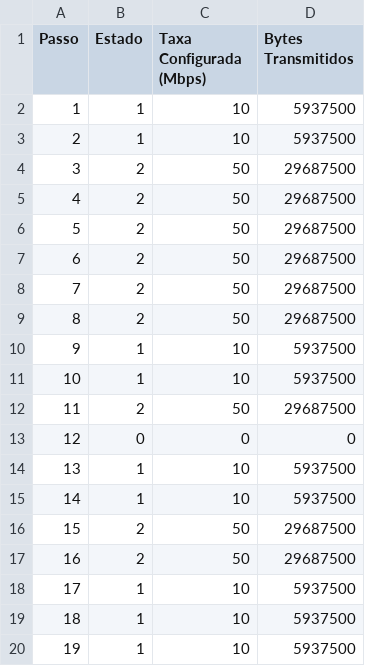
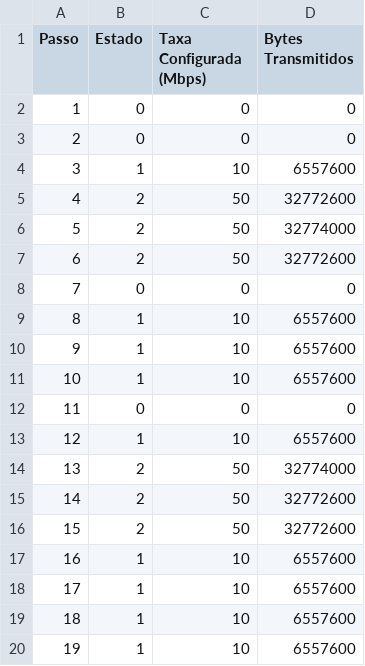
Before and after one commit to GabrielKkraus/Trabalhos-ADS, a CSV file: Cadeia de Markov/resultados_markov/resultados.csv, drawn as a sheet; only a part is shown; the diff covers the shown part only.

```diff
--- a/Cadeia de Markov/resultados_markov/resultados.csv
+++ b/Cadeia de Markov/resultados_markov/resultados.csv
@@ -1,20 +1,20 @@
 Passo,Estado,Taxa Configurada (Mbps),Bytes Transmitidos
-1,1,10,5937500
-2,1,10,5937500
-3,2,50,29687500
-4,2,50,29687500
-5,2,50,29687500
-6,2,50,29687500
-7,2,50,29687500
-8,2,50,29687500
-9,1,10,5937500
-10,1,10,5937500
-11,2,50,29687500
-12,0,0,0
-13,1,10,5937500
-14,1,10,5937500
-15,2,50,29687500
-16,2,50,29687500
-17,1,10,5937500
-18,1,10,5937500
-19,1,10,5937500
+1,0,0,0
+2,0,0,0
+3,1,10,6557600
+4,2,50,32772600
+5,2,50,32774000
+6,2,50,32772600
+7,0,0,0
+8,1,10,6557600
+9,1,10,6557600
+10,1,10,6557600
+11,0,0,0
+12,1,10,6557600
+13,2,50,32774000
+14,2,50,32772600
+15,2,50,32772600
+16,1,10,6557600
+17,1,10,6557600
+18,1,10,6557600
+19,1,10,6557600
```
Also changed, not shown: 58 edited cells elsewhere in this file, 11 other files.
